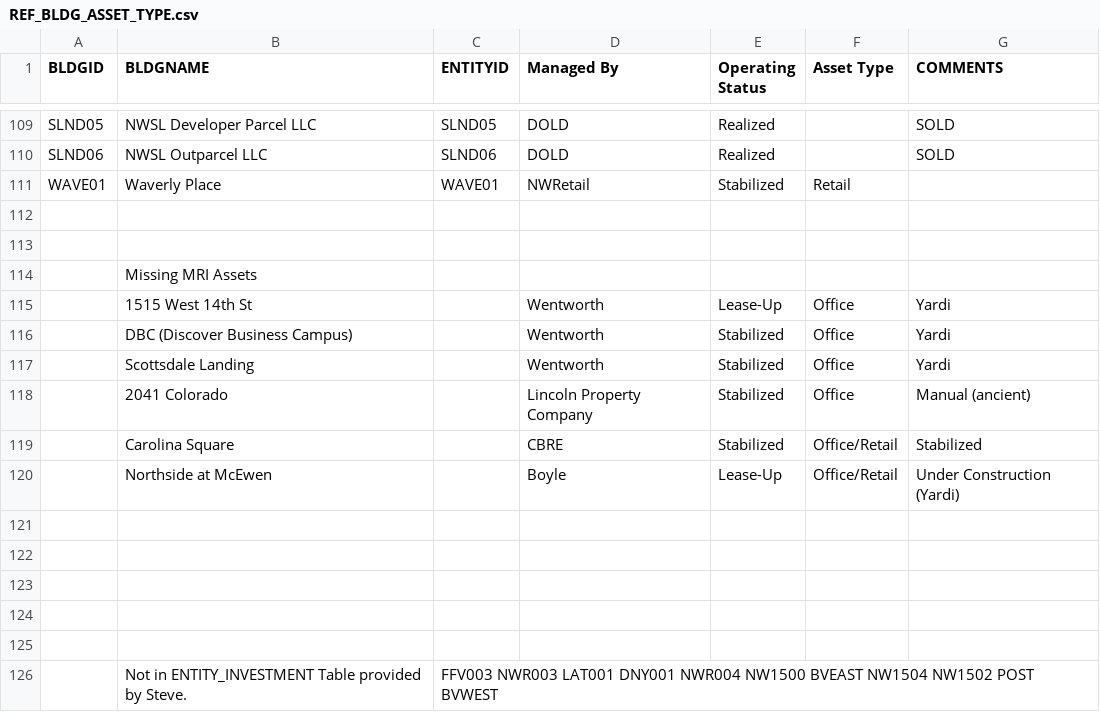
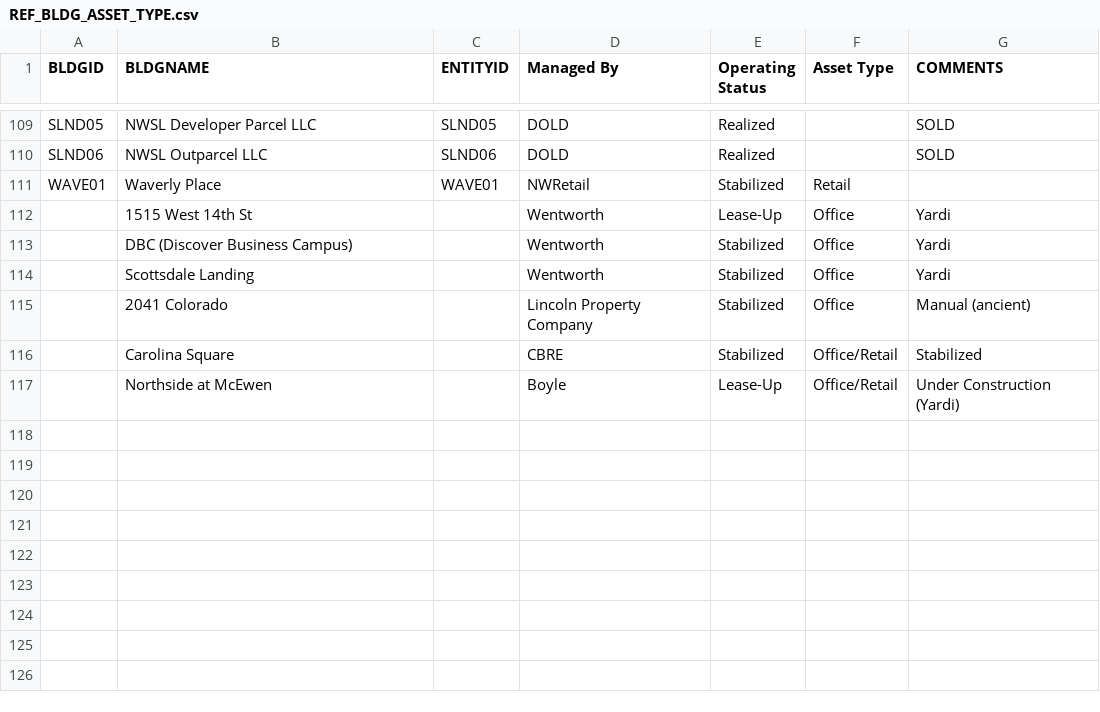
Before and after one commit to gregwdata/tap-spreadsheets-anywhere, a CSV file: tap_spreadsheets_anywhere/files/csv/REF_BLDG_ASSET_TYPE.csv, drawn as a sheet; only a part is shown, gaps mark what is left out.

```diff
--- a/tap_spreadsheets_anywhere/files/csv/REF_BLDG_ASSET_TYPE.csv
+++ b/tap_spreadsheets_anywhere/files/csv/REF_BLDG_ASSET_TYPE.csv
@@ -111,5 +111,2 @@ SLND06,NWSL Outparcel LLC            ,SLND06,DOLD,Realized,,SOLD
 WAVE01,Waverly Place                 ,WAVE01,NWRetail,Stabilized,Retail,
-,,,,,,
-,,,,,,
-,Missing MRI Assets,,,,,
 ,1515 West 14th St,,Wentworth ,Lease-Up,Office,Yardi
@@ -120,7 +117 @@ WAVE01,Waverly Place                 ,WAVE01,NWRetail,Stabilized,Retail,
 ,Northside at McEwen,,Boyle,Lease-Up,Office/Retail,Under Construction (Yardi)
-,,,,,,
-,,,,,,
-,,,,,,
-,,,,,,
-,,,,,,
-,Not in ENTITY_INVESTMENT Table provided by Steve.,FFV003 NWR003 LAT001 DNY001 NWR004 NW1500 BVEAST NW1504 NW1502 POST BVWEST,,,,
```
Also changed, not shown: 1 other file.
